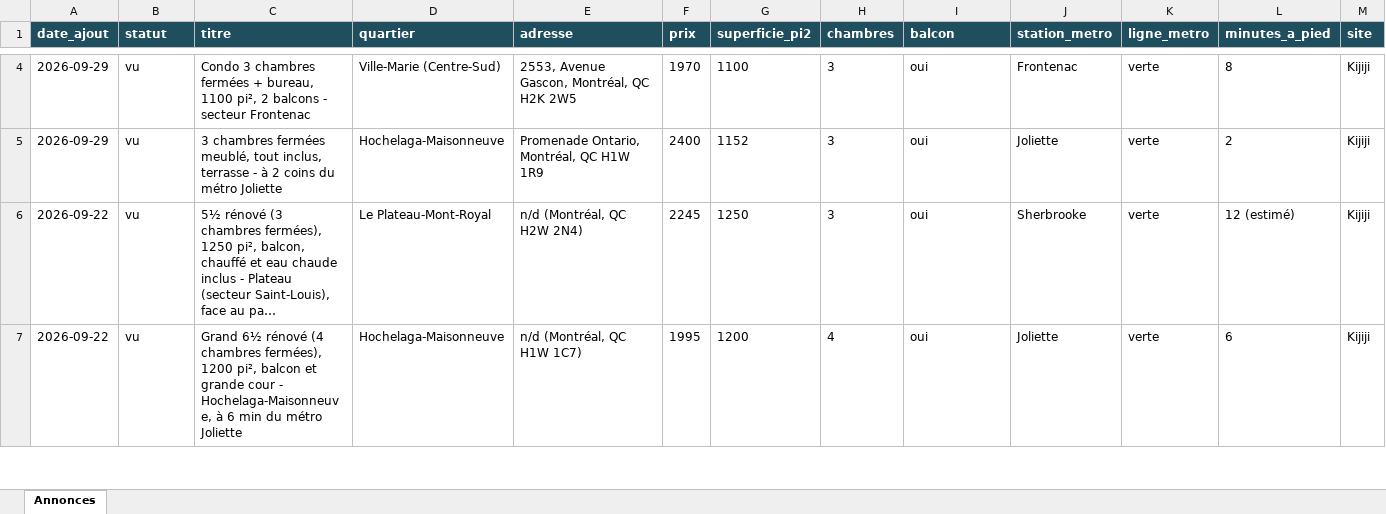
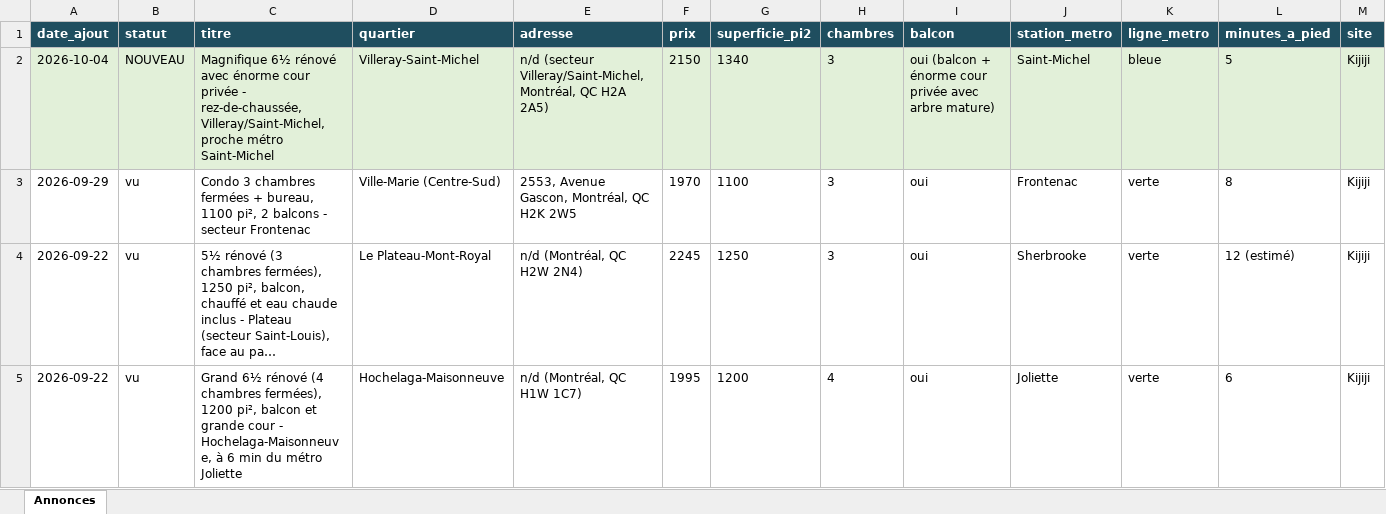
Before and after one commit to fclmnt/home-search, an Excel workbook: annonces.xlsx, sheet Annonces, drawn as a sheet; only a part is shown, gaps mark what is left out; long unchanged cells end in …; values as stored, in another font and other column widths than the file's, no borders; removed rows and columns are numbered as before the commit, all else as after; rows hold the shown columns only; the diff covers the shown part only; the diff names each change by its address in the sheet, - before the commit and + after, or states it on an @@ line.

Commit message:
Mise à jour des annonces — 2026-10-04 08:11

```diff
--- a/annonces.xlsx (sheet Annonces)
+++ b/annonces.xlsx (sheet Annonces)
+row 2: 2026-10-04 | NOUVEAU | Magnifique 6½ rénové avec énorme cour privée - rez-de-chaussée, Villeray/Saint-Michel, proche métro Saint-Michel | Villeray-Saint-Michel | n/d (secteur Villeray/Saint-Michel, Montréal, QC H2A 2A5) | 2150 | 1340 | 3 | oui (balcon + énorme cour privée avec arbre mature) | Saint-Michel | bleue | 5 | Kijiji
-row 5: 2026-09-29 | vu | 3 chambres fermées meublé, tout inclus, terrasse - à 2 coins du métro Joliette | Hochelaga-Maisonneuve | Promenade Ontario, Montréal, QC H1W 1R9 | 2400 | 1152 | 3 | oui | Joliette | verte | 2 | Kijiji
```
Also changed, not shown: 2 added rows and 4 removed rows elsewhere in this sheet, 2 other files.
